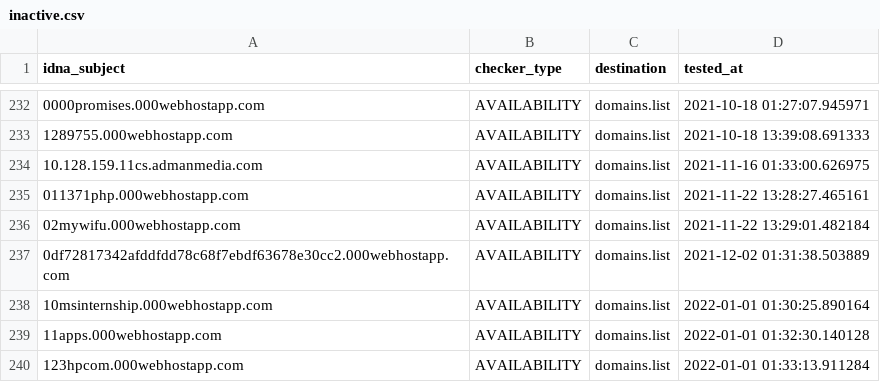
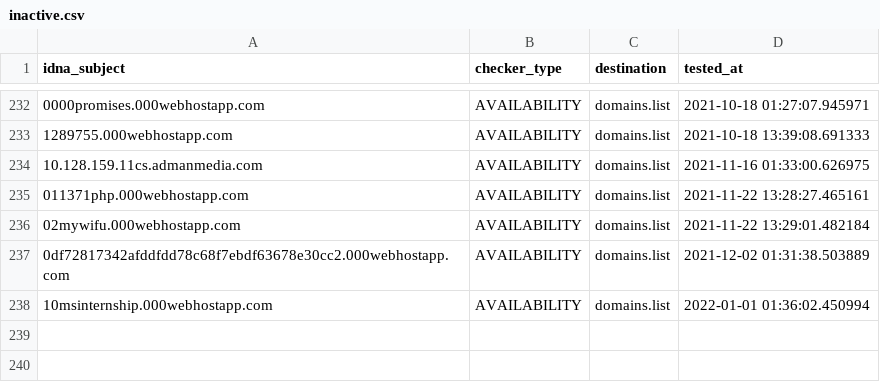
Before and after one commit to Ultimate-Hosts-Blacklist/lightswitch05_hosts_ads-and-tracking-extended, a CSV file: .pyfunceble/inactive.csv, drawn as a sheet; only a part is shown, gaps mark what is left out.

```diff
--- a/.pyfunceble/inactive.csv
+++ b/.pyfunceble/inactive.csv
@@ -237,4 +237,2 @@ idna_subject,checker_type,destination,tested_at
 0df72817342afddfdd78c68f7ebdf63678e30cc2.000webhostapp.com,AVAILABILITY,domains.list,2021-12-02 01:31:38.503889
-10msinternship.000webhostapp.com,AVAILABILITY,domains.list,2022-01-01 01:30:25.890164
-11apps.000webhostapp.com,AVAILABILITY,domains.list,2022-01-01 01:32:30.140128
-123hpcom.000webhostapp.com,AVAILABILITY,domains.list,2022-01-01 01:33:13.911284
+10msinternship.000webhostapp.com,AVAILABILITY,domains.list,2022-01-01 01:36:02.450994
```
Also changed, not shown: output/domains.list/continue.csv, 13 other files.
